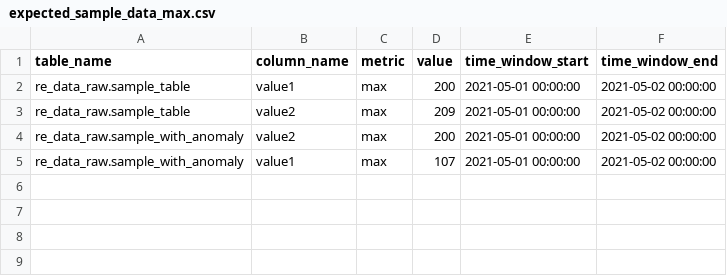
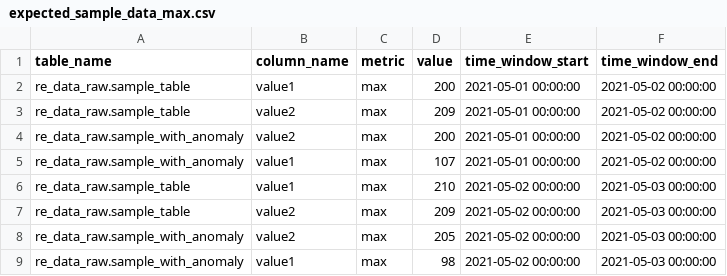
Before and after one commit to re-data/dbt-re-data, a CSV file: integration_tests/data/expected/expected_sample_data_max.csv, drawn as a sheet; the diff names each change by its address in the sheet, - before the commit and + after, or states it on an @@ line.

Commit message:
Make tests run twice on 2 different days

```diff
--- a/integration_tests/data/expected/expected_sample_data_max.csv
+++ b/integration_tests/data/expected/expected_sample_data_max.csv
+row 6: re_data_raw.sample_table | value1 | max | 210 | 2021-05-02 00:00:00 | 2021-05-03 00:00:00
+row 7: re_data_raw.sample_table | value2 | max | 209 | 2021-05-02 00:00:00 | 2021-05-03 00:00:00
+row 8: re_data_raw.sample_with_anomaly | value2 | max | 205 | 2021-05-02 00:00:00 | 2021-05-03 00:00:00
+row 9: re_data_raw.sample_with_anomaly | value1 | max | 98 | 2021-05-02 00:00:00 | 2021-05-03 00:00:00
```
Also changed, not shown: integration_tests/data/expected/expected_sample_data_freshness.csv, integration_tests/data/expected/expected_sample_data_max_length.csv, 3 other files.
